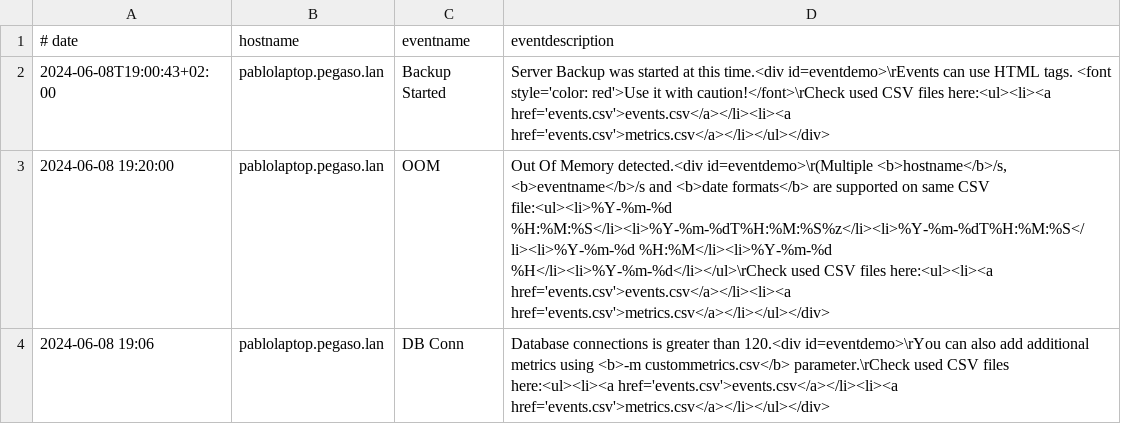
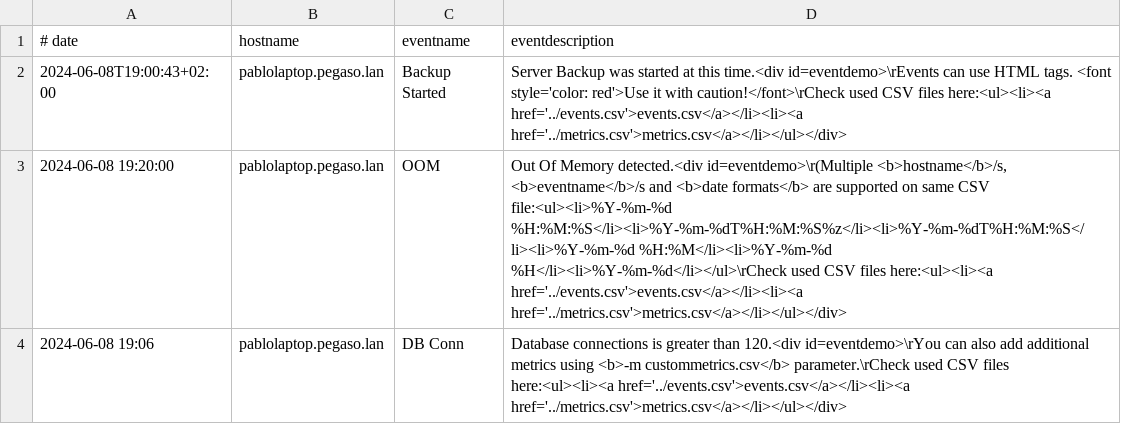
Before and after one commit to pafernanr/sarcharts, a CSV file: docs/demo/events.csv, drawn as a sheet.

Commit message:
update demo pages

```diff
--- a/docs/demo/events.csv
+++ b/docs/demo/events.csv
@@ -1,4 +1,4 @@
 # date,hostname,eventname,eventdescription
-2024-06-08T19:00:43+02:00,pablolaptop.pegaso.lan,Backup Started,"Server Backup was started at this time.<div id=eventdemo>\rEvents can use HTML tags. <font style='color: red'>Use it with caution!</font>\rCheck used CSV files here:<ul><li><a href='events.csv'>events.csv</a></li><li><a href='events.csv'>metrics.csv</a></li></ul></div>"
-2024-06-08 19:20:00,pablolaptop.pegaso.lan,OOM,"Out Of Memory detected.<div id=eventdemo>\r(Multiple <b>hostname</b>/s, <b>eventname</b>/s and <b>date formats</b> are supported on same CSV file:<ul><li>%Y-%m-%d %H:%M:%S</li><li>%Y-%m-%dT%H:%M:%S%z</li><li>%Y-%m-%dT%H:%M:%S</li><li>%Y-%m-%d %H:%M</li><li>%Y-%m-%d %H</li><li>%Y-%m-%d</li></ul>\rCheck used CSV files here:<ul><li><a href='events.csv'>events.csv</a></li><li><a href='events.csv'>metrics.csv</a></li></ul></div>"
-2024-06-08 19:06,pablolaptop.pegaso.lan,DB Conn,"Database connections is greater than 120.<div id=eventdemo>\rYou can also add additional metrics using <b>-m custommetrics.csv</b> parameter.\rCheck used CSV files here:<ul><li><a href='events.csv'>events.csv</a></li><li><a href='events.csv'>metrics.csv</a></li></ul></div>"
+2024-06-08T19:00:43+02:00,pablolaptop.pegaso.lan,Backup Started,"Server Backup was started at this time.<div id=eventdemo>\rEvents can use HTML tags. <font style='color: red'>Use it with caution!</font>\rCheck used CSV files here:<ul><li><a href='../events.csv'>events.csv</a></li><li><a href='../metrics.csv'>metrics.csv</a></li></ul></div>"
+2024-06-08 19:20:00,pablolaptop.pegaso.lan,OOM,"Out Of Memory detected.<div id=eventdemo>\r(Multiple <b>hostname</b>/s, <b>eventname</b>/s and <b>date formats</b> are supported on same CSV file:<ul><li>%Y-%m-%d %H:%M:%S</li><li>%Y-%m-%dT%H:%M:%S%z</li><li>%Y-%m-%dT%H:%M:%S</li><li>%Y-%m-%d %H:%M</li><li>%Y-%m-%d %H</li><li>%Y-%m-%d</li></ul>\rCheck used CSV files here:<ul><li><a href='../events.csv'>events.csv</a></li><li><a href='../metrics.csv'>metrics.csv</a></li></ul></div>"
+2024-06-08 19:06,pablolaptop.pegaso.lan,DB Conn,"Database connections is greater than 120.<div id=eventdemo>\rYou can also add additional metrics using <b>-m custommetrics.csv</b> parameter.\rCheck used CSV files here:<ul><li><a href='../events.csv'>events.csv</a></li><li><a href='../metrics.csv'>metrics.csv</a></li></ul></div>"
```
Also changed, not shown: 25 other files.
